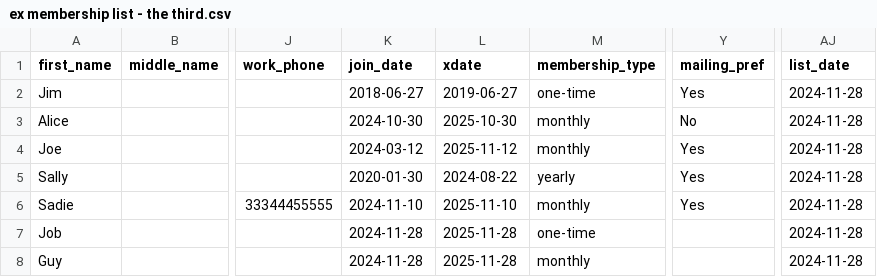
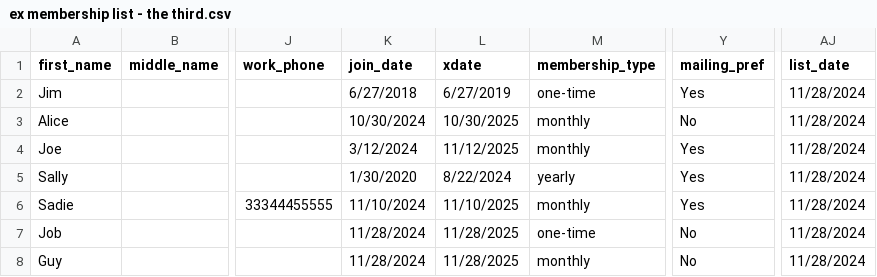
Before and after one commit to icemoon4/membership_visualizer, a CSV file: ex membership list - the third.csv, drawn as a sheet; only a part is shown, gaps mark what is left out; the diff names each change by its address in the sheet, - before the commit and + after, or states it on an @@ line.

```diff
--- a/ex membership list - the third.csv
+++ b/ex membership list - the third.csv
-K2 (join_date): 2018-06-27
+K2 (join_date): 6/27/2018
-L2 (xdate): 2019-06-27
+L2 (xdate): 6/27/2019
-AJ2:AJ8 (list_date): 2024-11-28
+AJ2:AJ8 (list_date): 11/28/2024
-K3 (join_date): 2024-10-30
+K3 (join_date): 10/30/2024
-L3 (xdate): 2025-10-30
+L3 (xdate): 10/30/2025
-K4 (join_date): 2024-03-12
+K4 (join_date): 3/12/2024
-L4 (xdate): 2025-11-12
+L4 (xdate): 11/12/2025
-K5 (join_date): 2020-01-30
+K5 (join_date): 1/30/2020
-L5 (xdate): 2024-08-22
+L5 (xdate): 8/22/2024
-K6 (join_date): 2024-11-10
+K6 (join_date): 11/10/2024
-L6 (xdate): 2025-11-10
+L6 (xdate): 11/10/2025
-K7:K8 (join_date): 2024-11-28
+K7:K8 (join_date): 11/28/2024
-L7:L8 (xdate): 2025-11-28
+L7:L8 (xdate): 11/28/2025
-Y7:Y8 (mailing_pref): (empty)
+Y7:Y8 (mailing_pref): No
```
Also changed, not shown: 10 other files.
